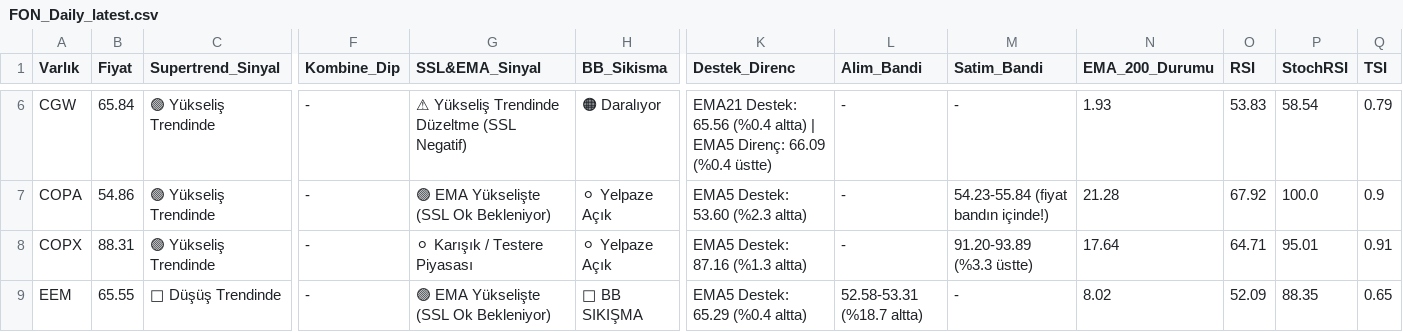
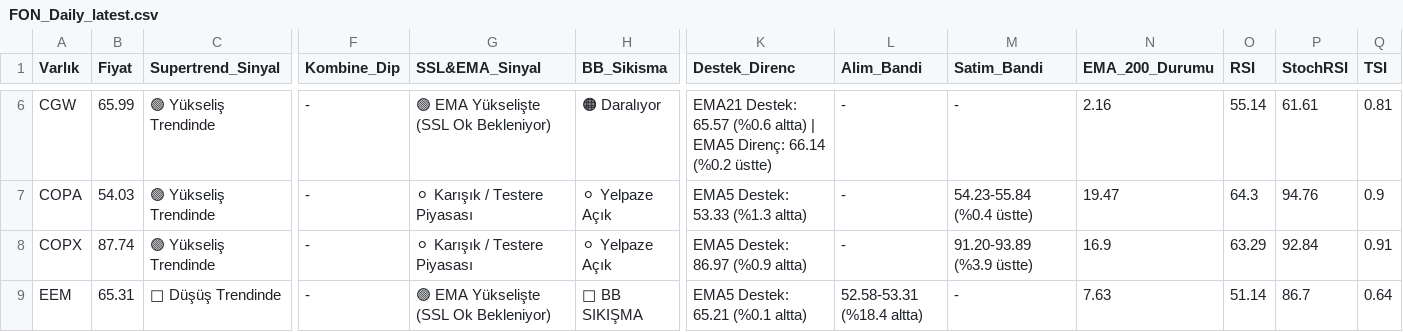
Before and after one commit to Enesaksan/financial_analysis, a CSV file: raporlar/FON_Daily_latest.csv, drawn as a sheet; only a part is shown, gaps mark what is left out; the diff covers the shown part only; the diff names each change by its address in the sheet, - before the commit and + after, or states it on an @@ line.

```diff
--- a/raporlar/FON_Daily_latest.csv
+++ b/raporlar/FON_Daily_latest.csv
-B6 (Fiyat): 65.84
+B6 (Fiyat): 65.99
-G6 (SSL&EMA_Sinyal): ⚠ Yükseliş Trendinde Düzeltme (SSL Negatif)
+G6 (SSL&EMA_Sinyal): 🟢 EMA Yükselişte (SSL Ok Bekleniyor)
-K6 (Destek_Direnc): EMA21 Destek: 65.56 (%0.4 altta) | EMA5 Direnç: 66.09 (%0.4 üstte)
+K6 (Destek_Direnc): EMA21 Destek: 65.57 (%0.6 altta) | EMA5 Direnç: 66.14 (%0.2 üstte)
-N6 (EMA_200_Durumu): 1.93
+N6 (EMA_200_Durumu): 2.16
-O6 (RSI): 53.83
+O6 (RSI): 55.14
-P6 (StochRSI): 58.54
+P6 (StochRSI): 61.61
-Q6 (TSI): 0.79
+Q6 (TSI): 0.81
-B7 (Fiyat): 54.86
+B7 (Fiyat): 54.03
-G7 (SSL&EMA_Sinyal): 🟢 EMA Yükselişte (SSL Ok Bekleniyor)
+G7 (SSL&EMA_Sinyal): ⚪ Karışık / Testere Piyasası
-K7 (Destek_Direnc): EMA5 Destek: 53.60 (%2.3 altta)
+K7 (Destek_Direnc): EMA5 Destek: 53.33 (%1.3 altta)
-M7 (Satim_Bandi): 54.23-55.84 (fiyat bandın içinde!)
+M7 (Satim_Bandi): 54.23-55.84 (%0.4 üstte)
-N7 (EMA_200_Durumu): 21.28
+N7 (EMA_200_Durumu): 19.47
-O7 (RSI): 67.92
+O7 (RSI): 64.3
-P7 (StochRSI): 100.0
+P7 (StochRSI): 94.76
-B8 (Fiyat): 88.31
+B8 (Fiyat): 87.74
-K8 (Destek_Direnc): EMA5 Destek: 87.16 (%1.3 altta)
+K8 (Destek_Direnc): EMA5 Destek: 86.97 (%0.9 altta)
-M8 (Satim_Bandi): 91.20-93.89 (%3.3 üstte)
+M8 (Satim_Bandi): 91.20-93.89 (%3.9 üstte)
-N8 (EMA_200_Durumu): 17.64
+N8 (EMA_200_Durumu): 16.9
-O8 (RSI): 64.71
+O8 (RSI): 63.29
-P8 (StochRSI): 95.01
+P8 (StochRSI): 92.84
-B9 (Fiyat): 65.55
+B9 (Fiyat): 65.31
-K9 (Destek_Direnc): EMA5 Destek: 65.29 (%0.4 altta)
+K9 (Destek_Direnc): EMA5 Destek: 65.21 (%0.1 altta)
-L9 (Alim_Bandi): 52.58-53.31 (%18.7 altta)
+L9 (Alim_Bandi): 52.58-53.31 (%18.4 altta)
-N9 (EMA_200_Durumu): 8.02
+N9 (EMA_200_Durumu): 7.63
-O9 (RSI): 52.09
+O9 (RSI): 51.14
-P9 (StochRSI): 88.35
+P9 (StochRSI): 86.7
-Q9 (TSI): 0.65
+Q9 (TSI): 0.64
```
Also changed, not shown: 159 edited cells elsewhere in this file, raporlar/ABD_Daily_latest.csv, raporlar/BIST FAVORILER_Daily_latest.csv, 9 other files.
